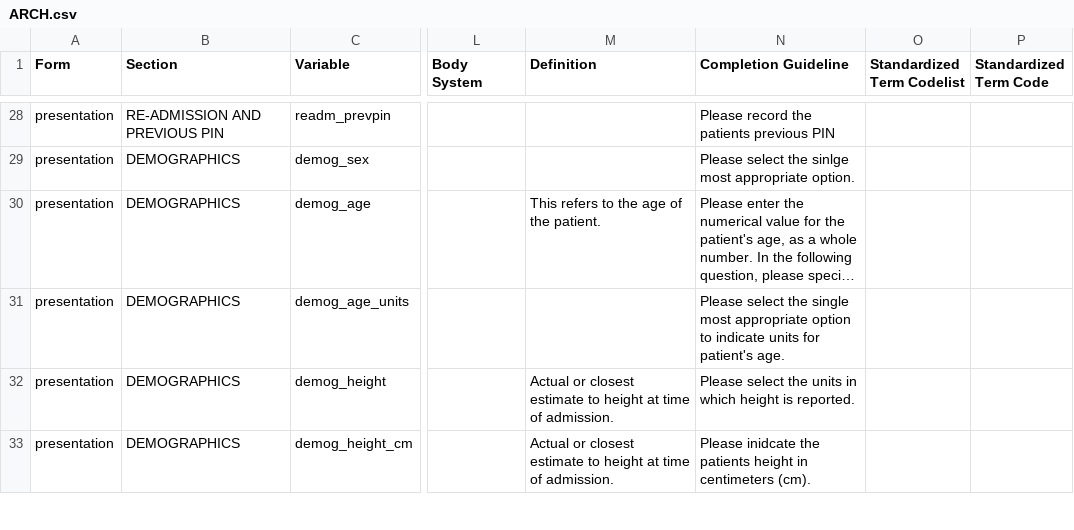
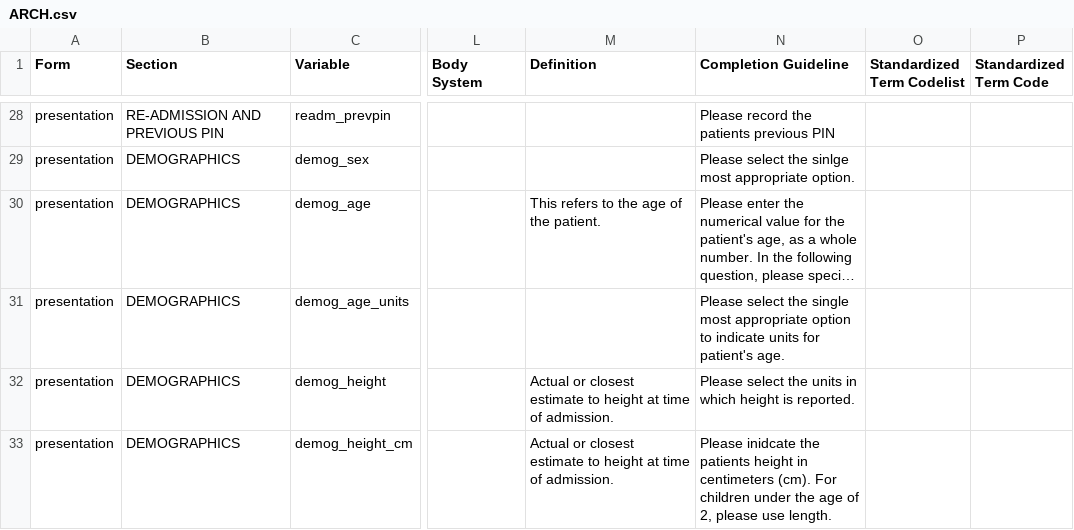
Before and after one commit to ISARICResearch/DataPlatform, a CSV file: ARCH/ARCH1.0.0/ARCH.csv, drawn as a sheet; only a part is shown, gaps mark what is left out; long unchanged cells end in …; the diff covers the shown part only; the diff names each change by its address in the sheet, - before the commit and + after, or states it on an @@ line.

Commit message:
updated instructions

```diff
--- a/ARCH/ARCH1.0.0/ARCH.csv
+++ b/ARCH/ARCH1.0.0/ARCH.csv
-N33 (Completion Guideline): …centimeters (cm).
+N33 (Completion Guideline): …centimeters (cm). For children under the age of 2, please use length.
```
Also changed, not shown: 8 edited cells elsewhere in this file.
